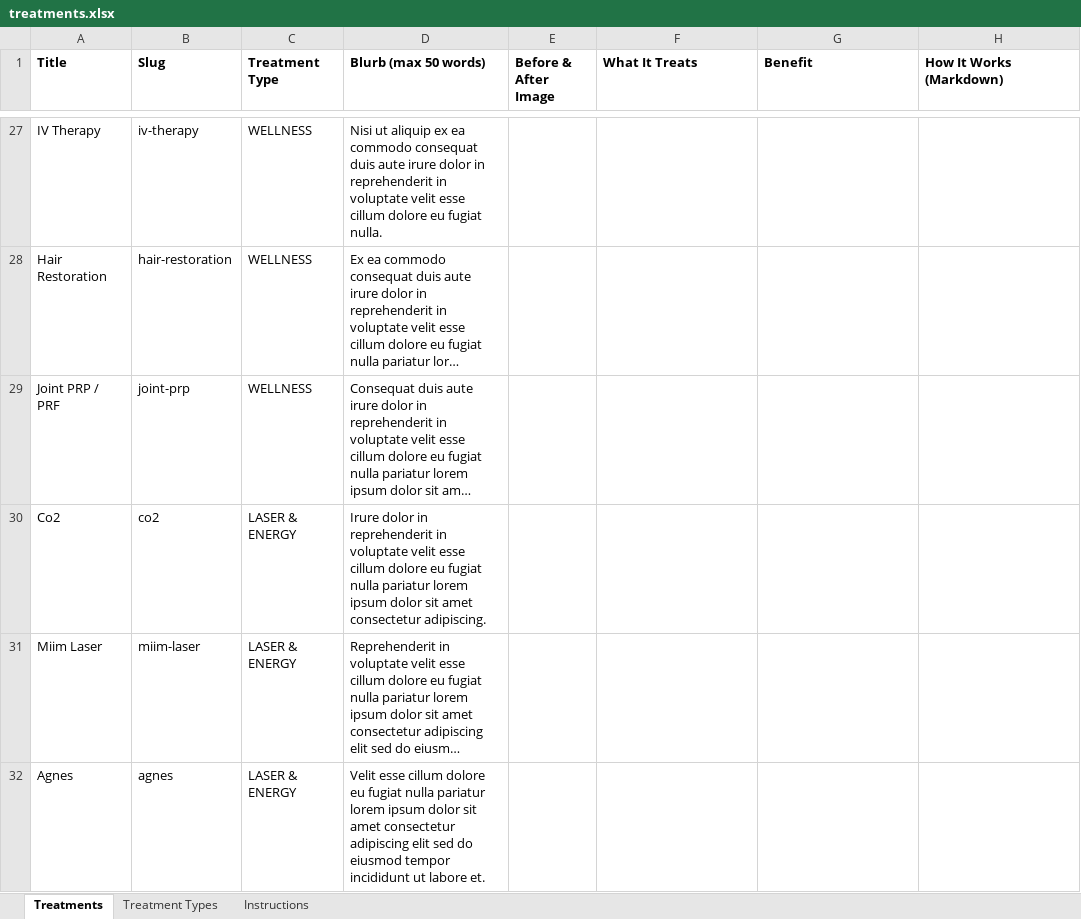
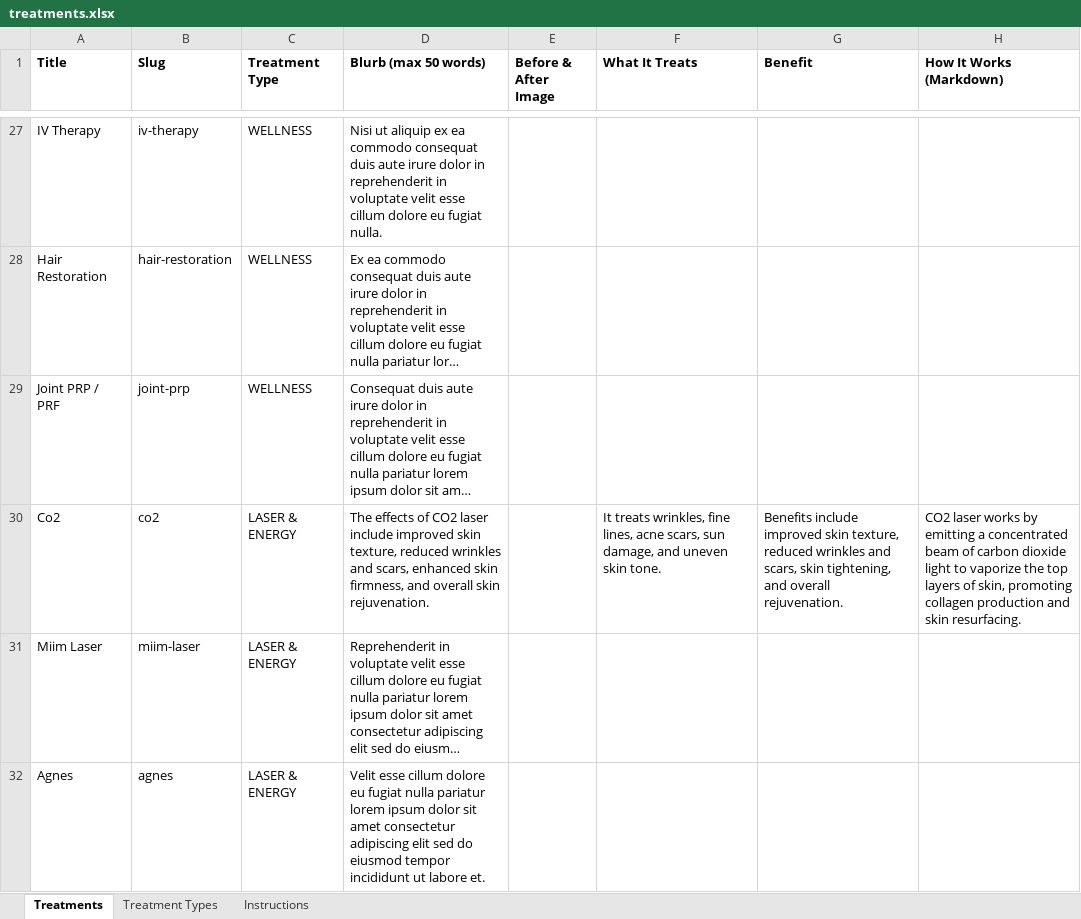
Before and after one commit to tszhoip/W201-glowin-medspa, an Excel workbook: src/content/treatments.xlsx, sheet Treatments, drawn as a sheet; only a part is shown, gaps mark what is left out; long unchanged cells end in …; values as stored, in another font and other column widths than the file's, no borders; the diff names each change by its address in the sheet, - before the commit and + after, or states it on an @@ line.

```diff
--- a/src/content/treatments.xlsx (sheet Treatments)
+++ b/src/content/treatments.xlsx (sheet Treatments)
-D30 (Blurb (max 50 words)): Irure dolor in reprehenderit in voluptate velit esse cillum dolore eu fugiat nulla pariatur lorem ipsum dolor sit amet consectetur adipiscing.
+D30 (Blurb (max 50 words)): The effects of CO2 laser include improved skin texture, reduced wrinkles and scars, enhanced skin firmness, and overall skin rejuvenation.
-F30 (What It Treats): (empty)
+F30 (What It Treats): It treats wrinkles, fine lines, acne scars, sun damage, and uneven skin tone.
-G30 (Benefit): (empty)
+G30 (Benefit): Benefits include improved skin texture, reduced wrinkles and scars, skin tightening, and overall rejuvenation.
-H30 (How It Works (Markdown)): (empty)
+H30 (How It Works (Markdown)): CO2 laser works by emitting a concentrated beam of carbon dioxide light to vaporize the top layers of skin, promoting collagen production and skin resurfacing.
```
Also changed, not shown: 1 other file.
